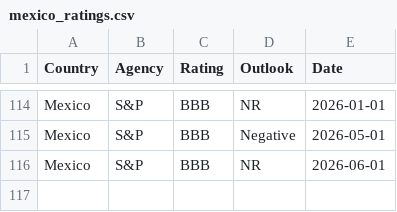
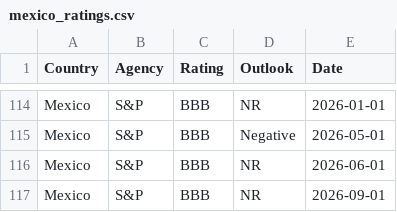
Before and after one commit to Mandamundi/mm-sci, a CSV file: agencies/mexico_ratings.csv, drawn as a sheet; only a part is shown, gaps mark what is left out.

```diff
--- a/agencies/mexico_ratings.csv
+++ b/agencies/mexico_ratings.csv
@@ -116 +116,2 @@ Mexico,S&P,BBB,Negative,2026-05-01
 Mexico,S&P,BBB,NR,2026-06-01
+Mexico,S&P,BBB,NR,2026-09-01
```
Also changed, not shown: agencies/argentina_ratings.csv, agencies/canada_ratings.csv, 24 other files.
